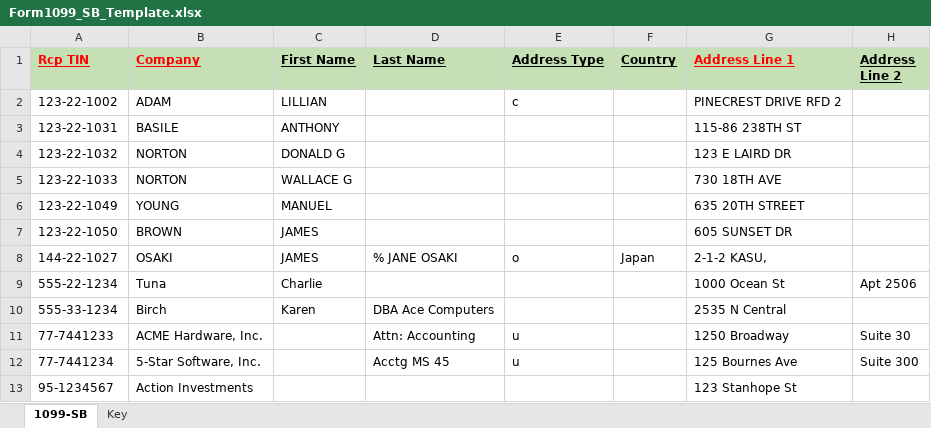
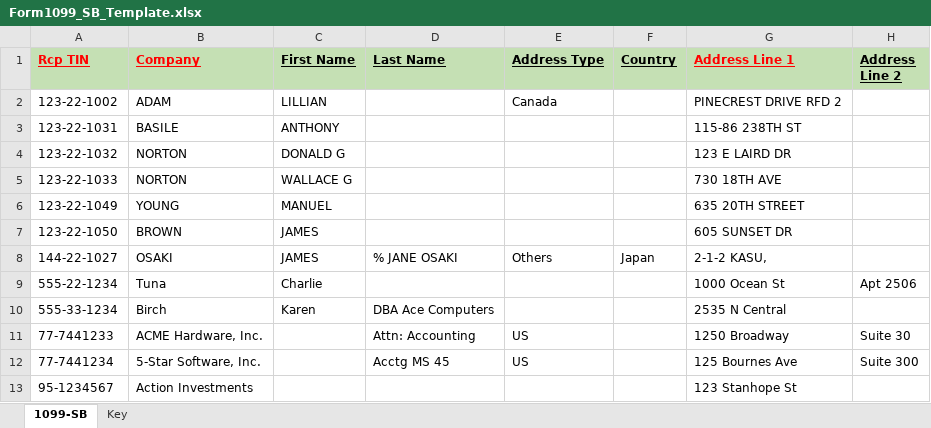
Before and after one commit to evolvedtax/EvoTaxPortal, an Excel workbook: EvolvedTax_Institute/wwwroot/Templates/Form1099_SB_Template.xlsx, sheet 1099-SB, drawn as a sheet; only a part is shown; values as stored, in another font and other column widths than the file's, no borders; the diff names each change by its address in the sheet, - before the commit and + after, or states it on an @@ line.

Commit message:
Changes for Excel sheet

```diff
--- a/EvolvedTax_Institute/wwwroot/Templates/Form1099_SB_Template.xlsx (sheet 1099-SB)
+++ b/EvolvedTax_Institute/wwwroot/Templates/Form1099_SB_Template.xlsx (sheet 1099-SB)
-E2 (Address Type): c
+E2 (Address Type): Canada
-E8 (Address Type): o
+E8 (Address Type): Others
-E11:E12 (Address Type): u
+E11:E12 (Address Type): US
```
Also changed, not shown: EvolvedTax_Institute/wwwroot/Templates/Form1099DIVTemplate.xlsx, EvolvedTax_Institute/wwwroot/Templates/Form1099KTemplate.xlsx, 22 other files.
